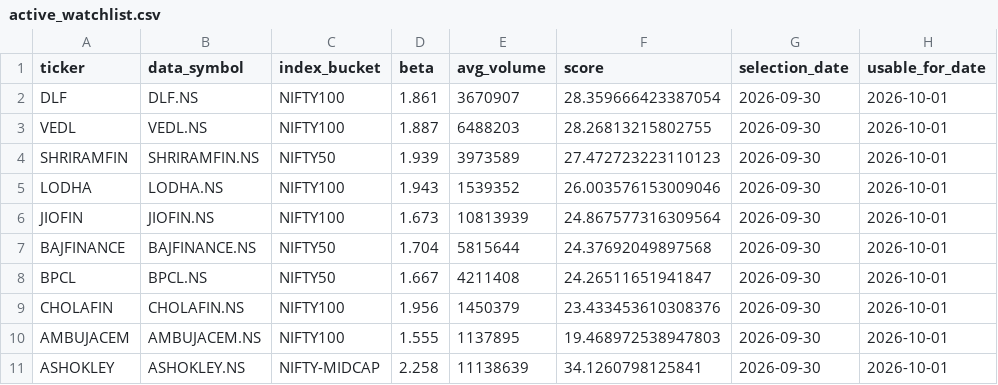
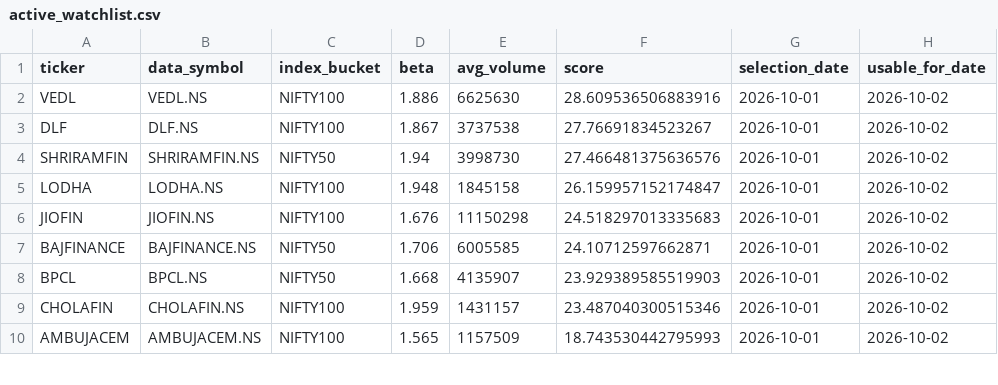
Before and after one commit to arun906/ScalpingApp, a CSV file: active_watchlist.csv, drawn as a sheet; only a part is shown; the diff covers the shown part only.

```diff
--- a/active_watchlist.csv
+++ b/active_watchlist.csv
@@ -1,11 +1,10 @@
 ticker,data_symbol,index_bucket,beta,avg_volume,score,selection_date,usable_for_date
-DLF,DLF.NS,NIFTY100,1.861,3670907,28.359666423387054,2026-09-30,2026-10-01
-VEDL,VEDL.NS,NIFTY100,1.887,6488203,28.26813215802755,2026-09-30,2026-10-01
-SHRIRAMFIN,SHRIRAMFIN.NS,NIFTY50,1.939,3973589,27.472723223110123,2026-09-30,2026-10-01
-LODHA,LODHA.NS,NIFTY100,1.943,1539352,26.003576153009046,2026-09-30,2026-10-01
-JIOFIN,JIOFIN.NS,NIFTY100,1.673,10813939,24.867577316309564,2026-09-30,2026-10-01
-BAJFINANCE,BAJFINANCE.NS,NIFTY50,1.704,5815644,24.37692049897568,2026-09-30,2026-10-01
-BPCL,BPCL.NS,NIFTY50,1.667,4211408,24.26511651941847,2026-09-30,2026-10-01
-CHOLAFIN,CHOLAFIN.NS,NIFTY100,1.956,1450379,23.433453610308376,2026-09-30,2026-10-01
-AMBUJACEM,AMBUJACEM.NS,NIFTY100,1.555,1137895,19.468972538947803,2026-09-30,2026-10-01
-ASHOKLEY,ASHOKLEY.NS,NIFTY-MIDCAP,2.258,11138639,34.1260798125841,2026-09-30,2026-10-01
+VEDL,VEDL.NS,NIFTY100,1.886,6625630,28.609536506883916,2026-10-01,2026-10-02
+DLF,DLF.NS,NIFTY100,1.867,3737538,27.76691834523267,2026-10-01,2026-10-02
+SHRIRAMFIN,SHRIRAMFIN.NS,NIFTY50,1.94,3998730,27.466481375636576,2026-10-01,2026-10-02
+LODHA,LODHA.NS,NIFTY100,1.948,1845158,26.159957152174847,2026-10-01,2026-10-02
+JIOFIN,JIOFIN.NS,NIFTY100,1.676,11150298,24.518297013335683,2026-10-01,2026-10-02
+BAJFINANCE,BAJFINANCE.NS,NIFTY50,1.706,6005585,24.10712597662871,2026-10-01,2026-10-02
+BPCL,BPCL.NS,NIFTY50,1.668,4135907,23.929389585519903,2026-10-01,2026-10-02
+CHOLAFIN,CHOLAFIN.NS,NIFTY100,1.959,1431157,23.487040300515346,2026-10-01,2026-10-02
+AMBUJACEM,AMBUJACEM.NS,NIFTY100,1.565,1157509,18.743530442795993,2026-10-01,2026-10-02
```
Also changed, not shown: 2 added rows, 1 removed row and 15 edited cells elsewhere in this file, watchlist_history.csv.
